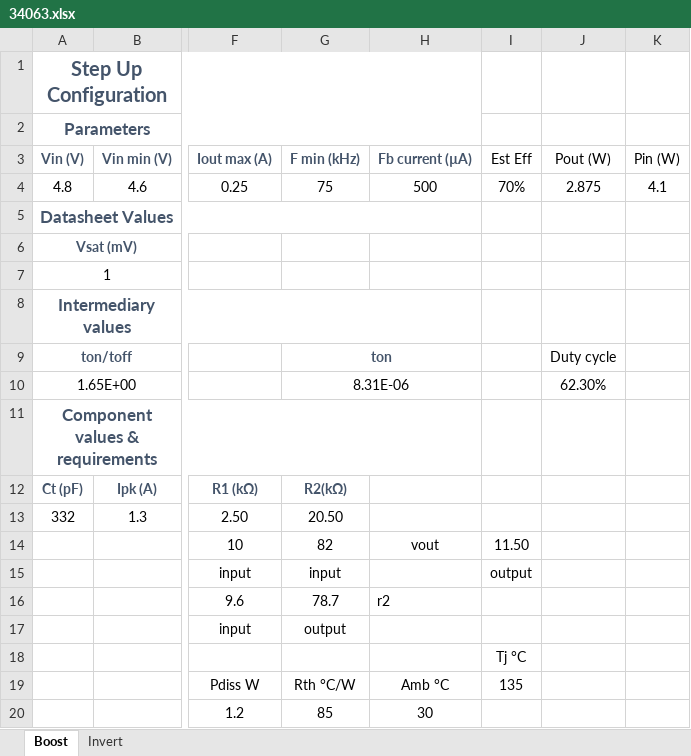
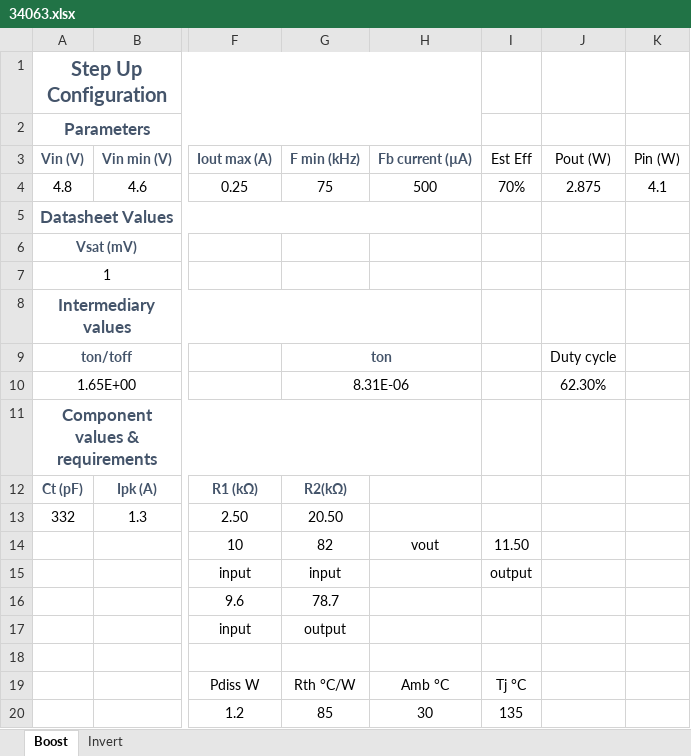
Before and after one commit to reivax-boucoi/Electronic_Load, an Excel workbook: pcb/DCDCboard/34063.xlsx, sheet Boost, drawn as a sheet; only a part is shown, gaps mark what is left out; values as stored, in another font and other column widths than the file's, no borders; conditional formats not drawn; the diff names each change by its address in the sheet, - before the commit and + after, or states it on an @@ line.

```diff
--- a/pcb/DCDCboard/34063.xlsx (sheet Boost)
+++ b/pcb/DCDCboard/34063.xlsx (sheet Boost)
-H16: r2
+H16: (empty)
-I18: Tj °C
+I18: (empty)
-I19: 135
+I19: Tj °C
-I20: (empty)
+I20: 135
```
Also changed, not shown: 1 other file.
